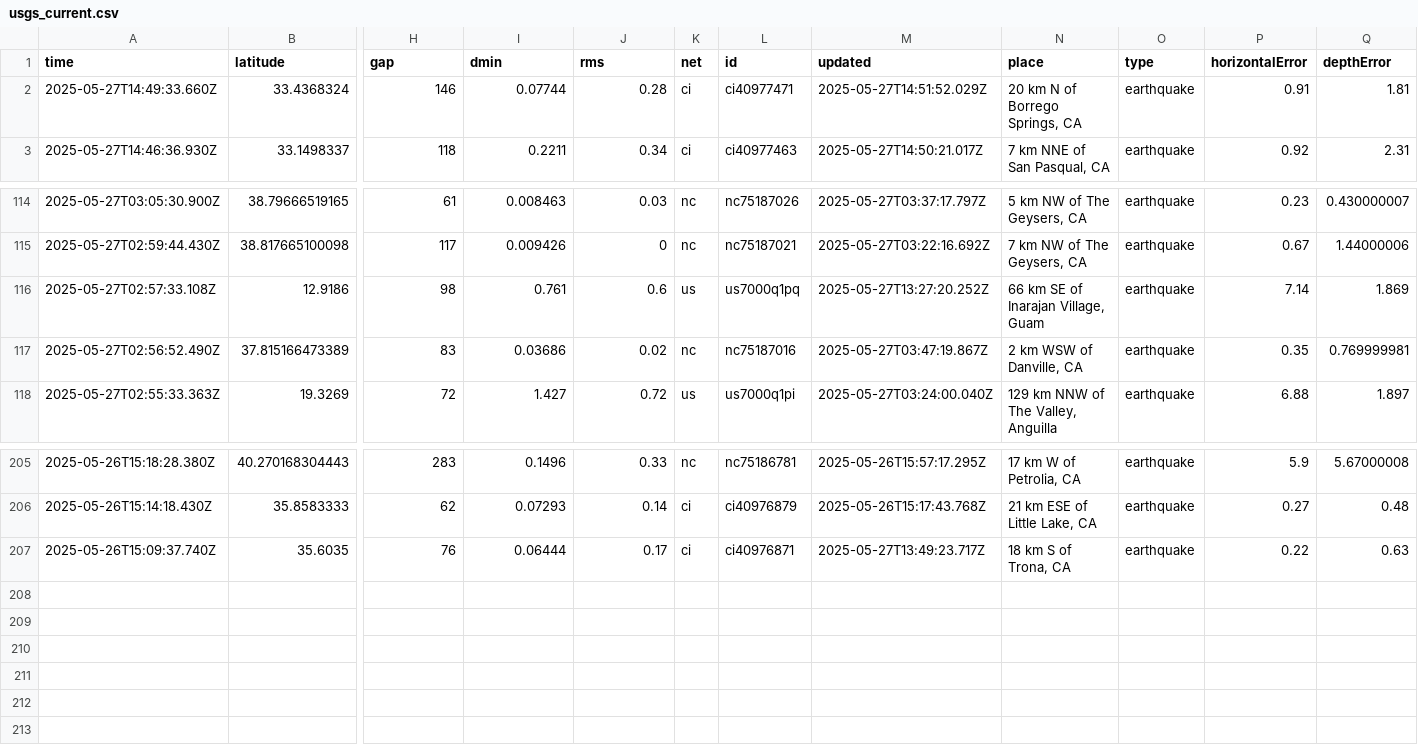
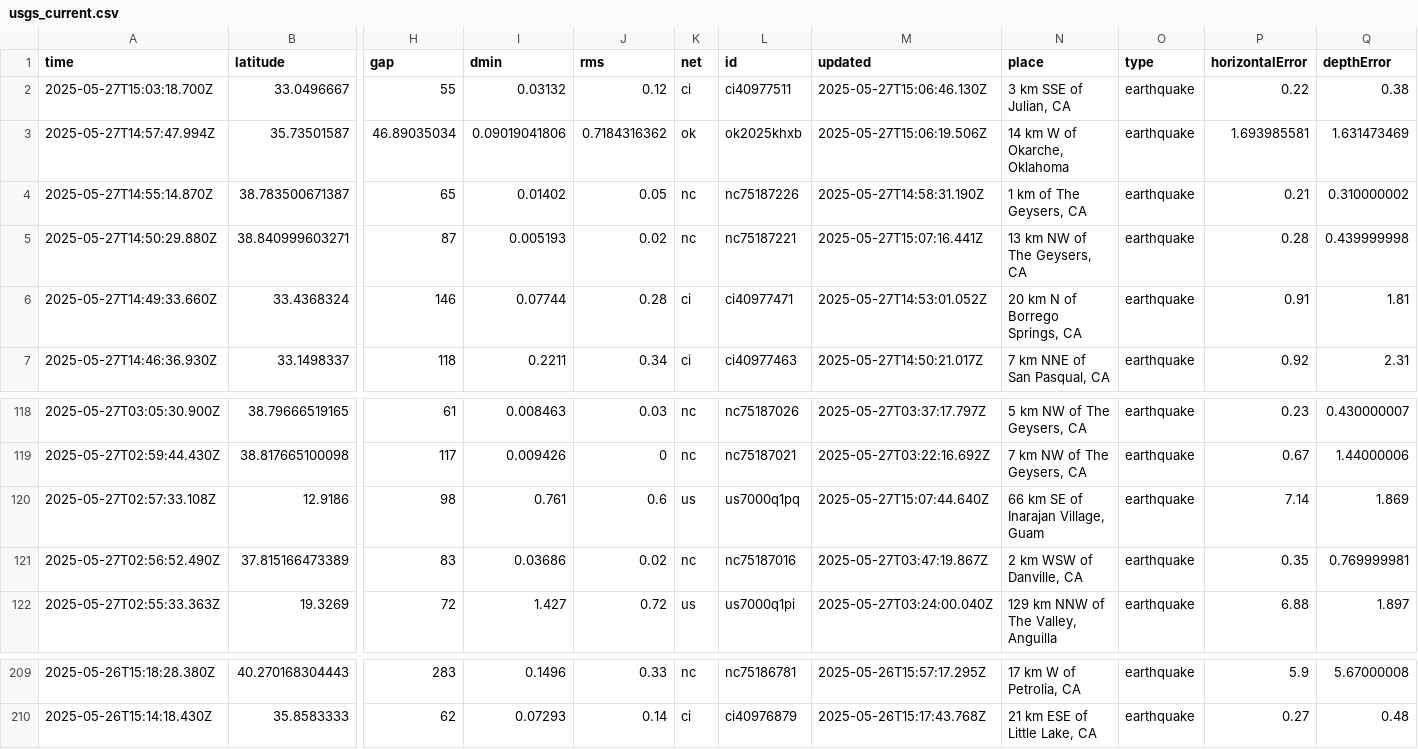
Before and after one commit to xaqanik/actions_test, a CSV file: usgs_current.csv, drawn as a sheet; only a part is shown, gaps mark what is left out; removed rows and columns are numbered as before the commit, all else as after; rows hold the shown columns only; the diff names each change by its address in the sheet, - before the commit and + after, or states it on an @@ line.

```diff
--- a/usgs_current.csv
+++ b/usgs_current.csv
+row 2: 2025-05-27T15:03:18.700Z | 33.0496667 | 55 | 0.03132 | 0.12 | ci | ci40977511 | 2025-05-27T15:06:46.130Z | 3 km SSE of Julian, CA | earthquake | 0.22 | 0.38
+row 3: 2025-05-27T14:57:47.994Z | 35.73501587 | 46.89035034 | 0.09019041806 | 0.7184316362 | ok | ok2025khxb | 2025-05-27T15:06:19.506Z | 14 km W of Okarche, Oklahoma | earthquake | 1.693985581 | 1.631473469
+row 4: 2025-05-27T14:55:14.870Z | 38.783500671387 | 65 | 0.01402 | 0.05 | nc | nc75187226 | 2025-05-27T14:58:31.190Z | 1 km of The Geysers, CA | earthquake | 0.21 | 0.310000002
+row 5: 2025-05-27T14:50:29.880Z | 38.840999603271 | 87 | 0.005193 | 0.02 | nc | nc75187221 | 2025-05-27T15:07:16.441Z | 13 km NW of The Geysers, CA | earthquake | 0.28 | 0.439999998
-M6 (updated): 2025-05-27T14:51:52.029Z
+M6 (updated): 2025-05-27T14:53:01.052Z
-M120 (updated): 2025-05-27T13:27:20.252Z
+M120 (updated): 2025-05-27T15:07:44.640Z
-row 207: 2025-05-26T15:09:37.740Z | 35.6035 | 76 | 0.06444 | 0.17 | ci | ci40976871 | 2025-05-27T13:49:23.717Z | 18 km S of Trona, CA | earthquake | 0.22 | 0.63
```
